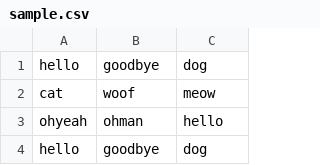
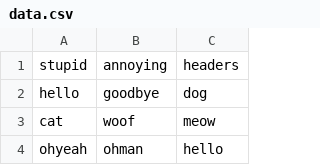
Before and after one commit to jsphwllng/go-experiments, a CSV file: data.csv (was sample.csv), drawn as a sheet; only a part is shown; the shorter side is filled out with more unchanged rows.

```diff
--- a/sample.csv
+++ b/data.csv
@@ -1 +1,2 @@
+stupid,annoying,headers
 hello,goodbye,dog
```
Also changed, not shown: 1 other file.
